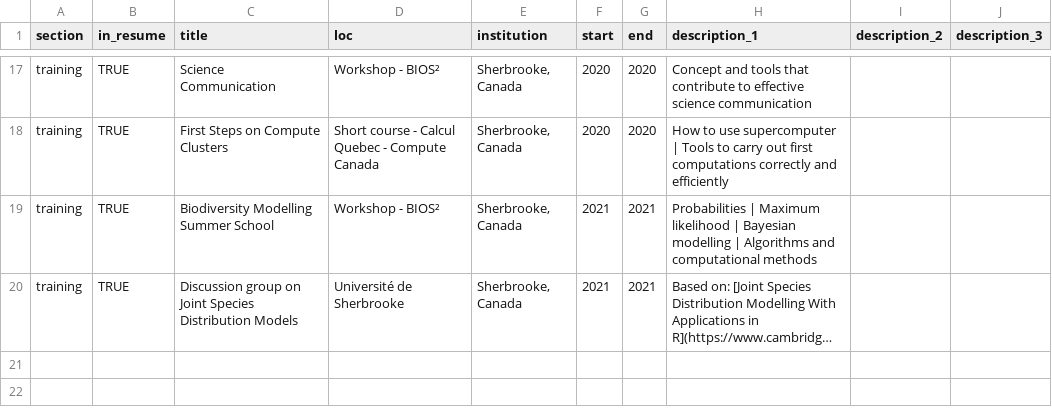
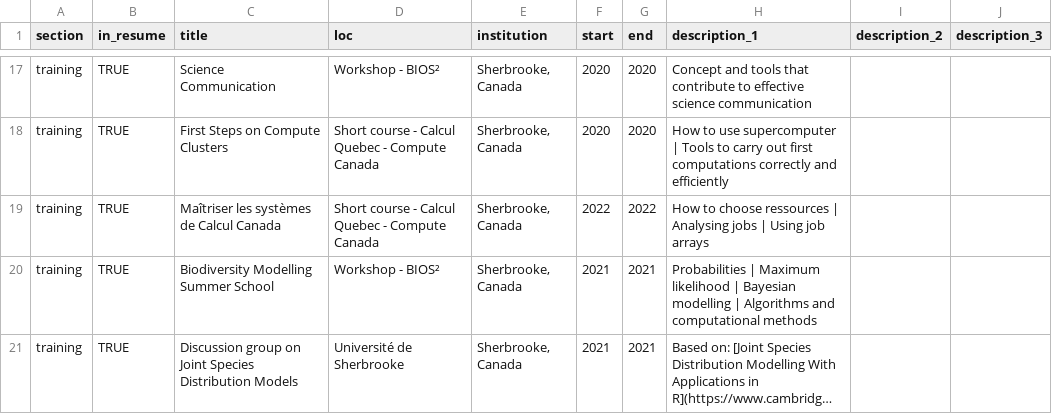
Before and after one commit to VincentBellavance/cv, a CSV file: data/positions.csv, drawn as a sheet; only a part is shown, gaps mark what is left out; long unchanged cells end in ….

Commit message:
update cc training

```diff
--- a/data/positions.csv
+++ b/data/positions.csv
@@ -18,2 +18,3 @@ training,TRUE,Science Communication,Workshop - BIOS²,"Sherbrooke, Canada",2020,
 training,TRUE,First Steps on Compute Clusters,Short course - Calcul Quebec - Compute Canada,"Sherbrooke, Canada",2020,2020,How to use supercomputer | Tools to carry out first computations correctly and efficiently,,
+training,TRUE,Maîtriser les systèmes de Calcul Canada,Short course - Calcul Quebec - Compute Canada,"Sherbrooke, Canada",2022,2022,How to choose ressources | Analysing jobs | Using job arrays,,
 training,TRUE,Biodiversity Modelling Summer School,Workshop - BIOS²,"Sherbrooke, Canada",2021,2021,Probabilities | Maximum likelihood | Bayesian modelling | Algorithms and computational methods,,
```
Also changed, not shown: 1 other file.
